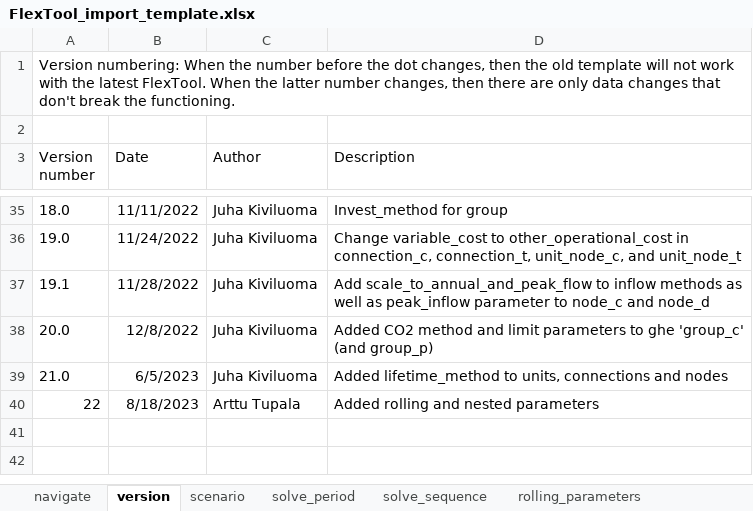
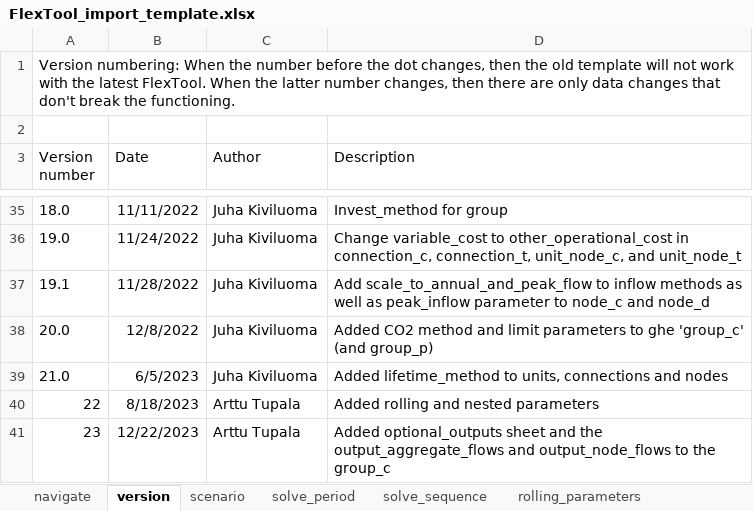
Before and after one commit to irena-flextool/flextool, an Excel workbook: FlexTool_import_template.xlsx, sheet version, drawn as a sheet; only a part is shown, gaps mark what is left out; values as stored, in another font and other column widths than the file's, no borders; the diff names each change by its address in the sheet, - before the commit and + after, or states it on an @@ line.

Commit message:
group_output docs and examples

```diff
--- a/FlexTool_import_template.xlsx (sheet version)
+++ b/FlexTool_import_template.xlsx (sheet version)
+row 41: 23 | 12/22/2023 | Arttu Tupala | Added optional_outputs sheet and the output_aggregate_flows and output_node_flows to the group_c
```
Also changed, not shown: sheet navigate, other sheet tabs, 8 other files.
